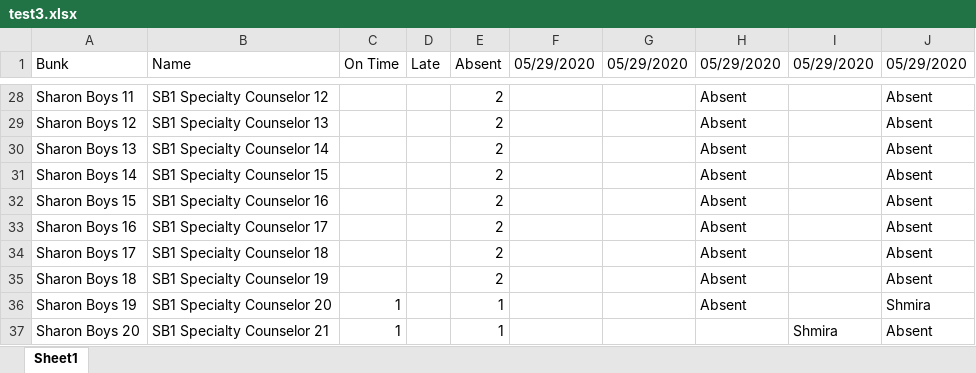
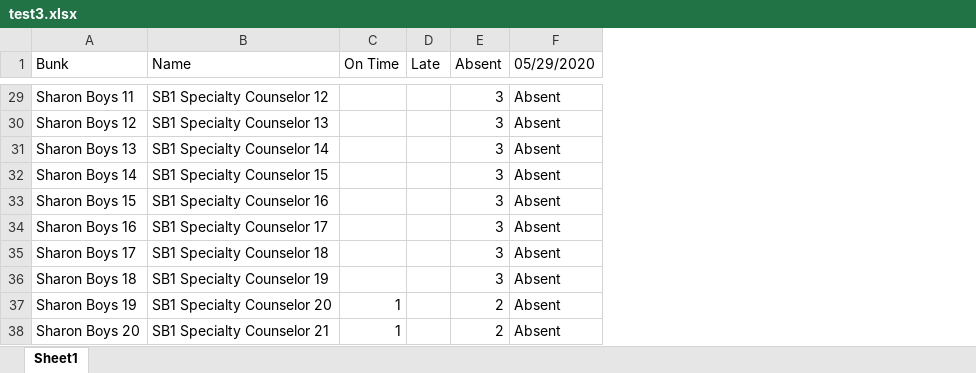
Before and after one commit to crs196/attendance, an Excel workbook: resources/files/test3.xlsx, sheet Sheet1, drawn as a sheet; only a part is shown, gaps mark what is left out; values as stored, in another font and other column widths than the file's, no borders; removed rows and columns are numbered as before the commit, all else as after; the diff covers the shown part only; the diff names each change by its address in the sheet, - before the commit and + after, or states it on an @@ line.

```diff
--- a/resources/files/test3.xlsx (sheet Sheet1)
+++ b/resources/files/test3.xlsx (sheet Sheet1)
-column F (05/29/2020), empty
-column G (05/29/2020), empty
-column H (05/29/2020), rows 28-36: all Absent
-column I (05/29/2020), row 37: Shmira
-E29:E36 (Absent): 2
+E29:E36 (Absent): 3
-E37:E38 (Absent): 1
+E37:E38 (Absent): 2
-F37 (05/29/2020): Shmira
+F37 (05/29/2020): Absent
```
Also changed, not shown: 1 added row and 31 edited cells elsewhere in this sheet, 2 other files.
